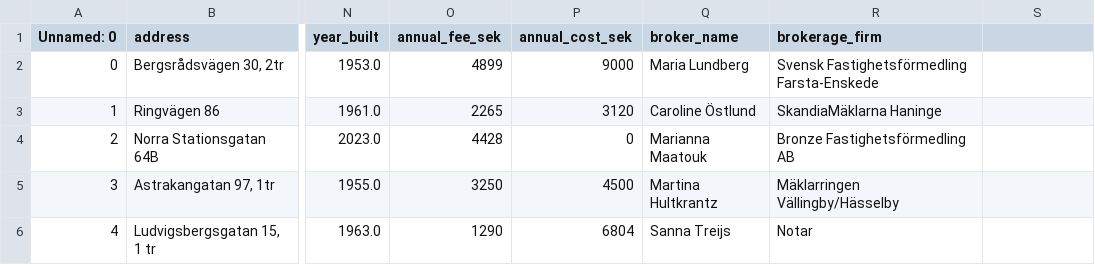
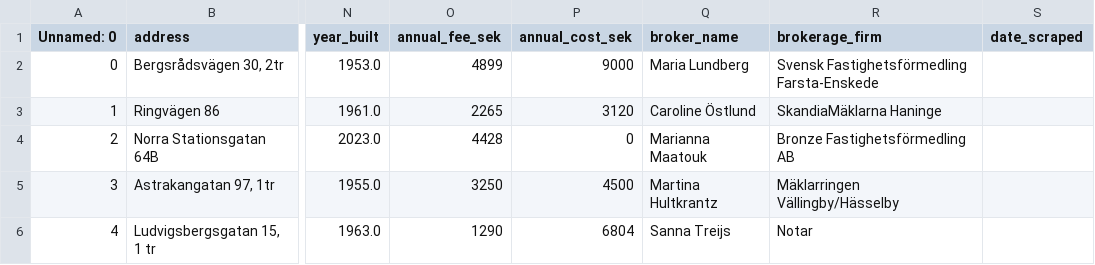
Before and after one commit to ossianhempel/apartment_price_predictor, a CSV file: artifacts/data.csv, drawn as a sheet; only a part is shown, gaps mark what is left out; the diff names each change by its address in the sheet, - before the commit and + after, or states it on an @@ line.

Commit message:
chore: update property data files with new listings and training metrics

```diff
--- a/artifacts/data.csv
+++ b/artifacts/data.csv
-S1: (empty)
+S1: date_scraped
```
Also changed, not shown: artifacts/test.csv, artifacts/train.csv, 4 other files.
